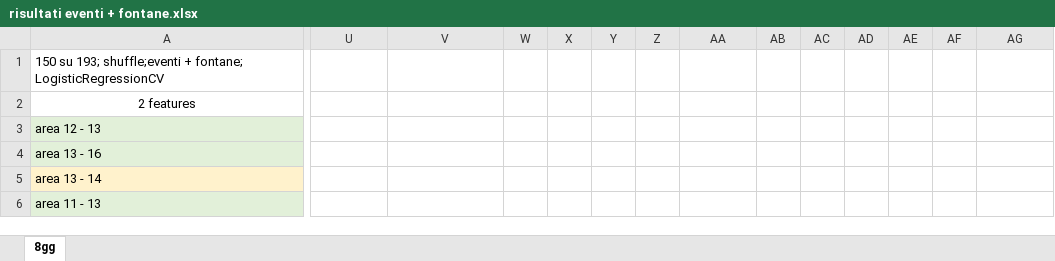
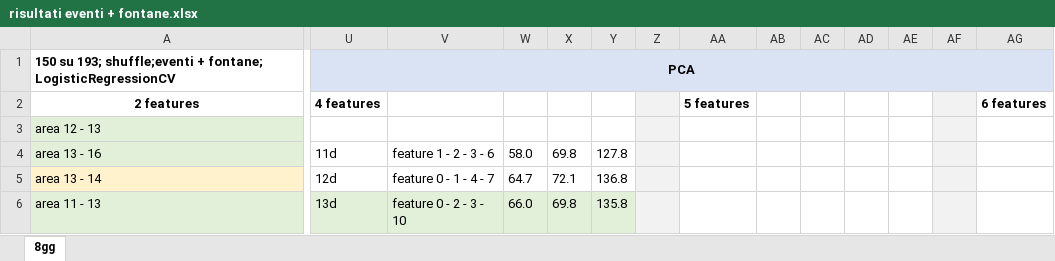
Before and after one commit to francescopandolfo/TESI_LM32, an Excel workbook: area no_detrend kalman 1 00001 01/risultati eventi + fontane.xlsx, sheet 8gg, drawn as a sheet; only a part is shown, gaps mark what is left out; values as stored, in another font and other column widths than the file's, no borders; the diff covers the shown part only; the diff names each change by its address in the sheet, - before the commit and + after, or states it on an @@ line.

```diff
--- a/area no_detrend kalman 1 00001 01/risultati eventi + fontane.xlsx (sheet 8gg)
+++ b/area no_detrend kalman 1 00001 01/risultati eventi + fontane.xlsx (sheet 8gg)
-A1:A2 bold: off
+A1:A2 bold: on
-U1: (empty)
+U1: PCA
-U1:AG1 fill: none
+U1:AG1 fill: #DAE3F3
+U1:AI1 merged
-U2: (empty)
+U2: 4 features
-Z2:Z6 fill: none
+Z2:Z6 fill: #F2F2F2
-AA2: (empty)
+AA2: 5 features
-AF2:AF6 fill: none
+AF2:AF6 fill: #F2F2F2
-AG2: (empty)
+AG2: 6 features
-U4: (empty)
+U4: 11d
-V4: (empty)
+V4: feature 1 - 2 - 3 - 6
-W4: (empty)
+W4: 58.0
-X4: (empty)
+X4: 69.8
-Y4: (empty)
+Y4: 127.8
-U5: (empty)
+U5: 12d
-V5: (empty)
+V5: feature 0 - 1 - 4 - 7
-W5: (empty)
+W5: 64.7
-X5: (empty)
+X5: 72.1
-Y5: (empty)
+Y5: 136.8
-U6: (empty)
+U6: 13d
-U6:Y6 fill: none
+U6:Y6 fill: #E2F0D9
-V6: (empty)
+V6: feature 0 - 2 - 3 - 10
-W6: (empty)
+W6: 66.0
-X6: (empty)
+X6: 69.8
-Y6: (empty)
+Y6: 135.8
```
Also changed, not shown: 60 edited cells and cell formats elsewhere in this sheet, area no_detrend kalman 1 00001 01/risultati fontane.xlsx, 1 other file.
